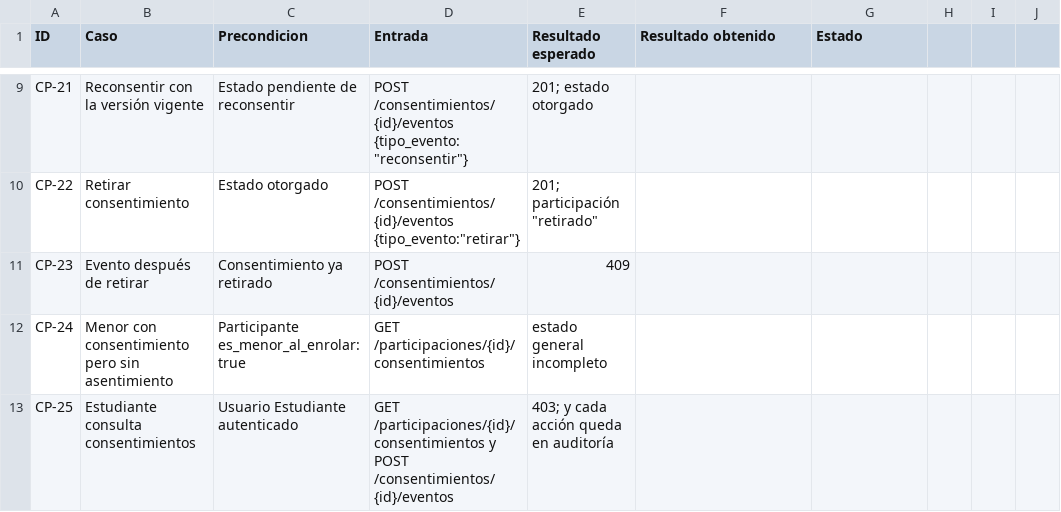
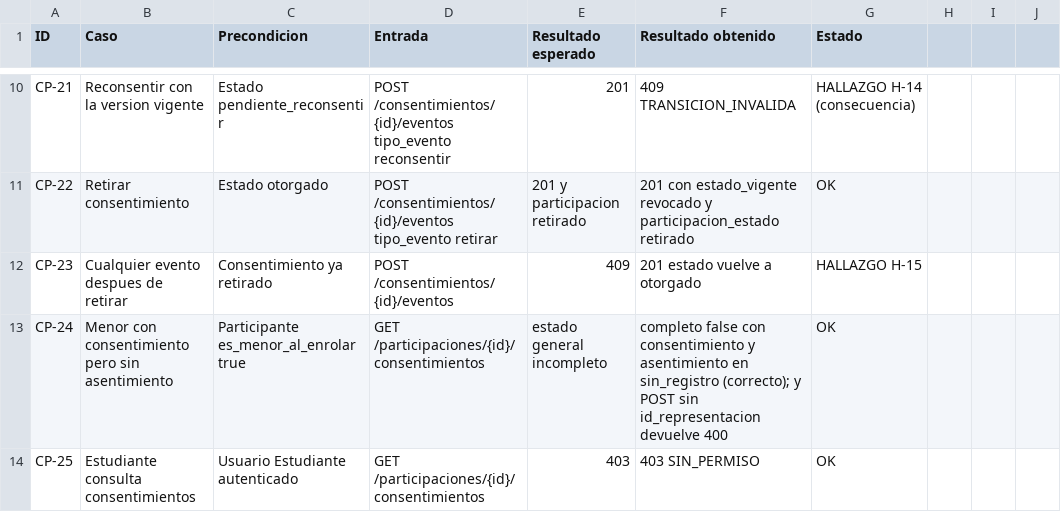
Before and after one commit to PlaGesEtic-Utem/PlaGesEtic, a CSV file: docs/pruebas/act55_casos_prueba.csv, drawn as a sheet; only a part is shown, gaps mark what is left out; addresses are those after the commit; the diff covers the shown part only; the diff names each change by its address in the sheet, - before the commit and + after, or states it on an @@ line.

Commit message:
Act55: 12 casos ejecutados, 2 hallazgos criticos (H-14, H-15) - Felipe

```diff
--- a/docs/pruebas/act55_casos_prueba.csv
+++ b/docs/pruebas/act55_casos_prueba.csv
-B10 (Caso): Reconsentir con la versión vigente
+B10 (Caso): Reconsentir con la version vigente
-C10 (Precondicion): Estado pendiente de reconsentir
+C10 (Precondicion): Estado pendiente_reconsentir
-D10 (Entrada): POST /consentimientos/{id}/eventos {tipo_evento:"reconsentir"}
+D10 (Entrada): POST /consentimientos/{id}/eventos tipo_evento reconsentir
-E10 (Resultado esperado): 201; estado otorgado
+E10 (Resultado esperado): 201
-F10 (Resultado obtenido): (empty)
+F10 (Resultado obtenido): 409 TRANSICION_INVALIDA
-G10 (Estado): (empty)
+G10 (Estado): HALLAZGO H-14 (consecuencia)
-D11 (Entrada): POST /consentimientos/{id}/eventos {tipo_evento:"retirar"}
+D11 (Entrada): POST /consentimientos/{id}/eventos tipo_evento retirar
-E11 (Resultado esperado): 201; participación "retirado"
+E11 (Resultado esperado): 201 y participacion retirado
-F11 (Resultado obtenido): (empty)
+F11 (Resultado obtenido): 201 con estado_vigente revocado y participacion_estado retirado
-G11 (Estado): (empty)
+G11 (Estado): OK
-B12 (Caso): Evento después de retirar
+B12 (Caso): Cualquier evento despues de retirar
-F12 (Resultado obtenido): (empty)
+F12 (Resultado obtenido): 201 estado vuelve a otorgado
-G12 (Estado): (empty)
+G12 (Estado): HALLAZGO H-15
-C13 (Precondicion): Participante es_menor_al_enrolar: true
+C13 (Precondicion): Participante es_menor_al_enrolar true
-F13 (Resultado obtenido): (empty)
+F13 (Resultado obtenido): completo false con consentimiento y asentimiento en sin_registro (correcto); y POST sin id_representacion devuelve 400
-G13:G14 (Estado): (empty)
+G13:G14 (Estado): OK
-D14 (Entrada): GET /participaciones/{id}/consentimientos y POST /consentimientos/{id}/eventos
+D14 (Entrada): GET /participaciones/{id}/consentimientos
-E14 (Resultado esperado): 403; y cada acción queda en auditoría
+E14 (Resultado esperado): 403
-F14 (Resultado obtenido): (empty)
+F14 (Resultado obtenido): 403 SIN_PERMISO
```
Also changed, not shown: 1 added row and 33 edited cells elsewhere in this file, 15 other files.
